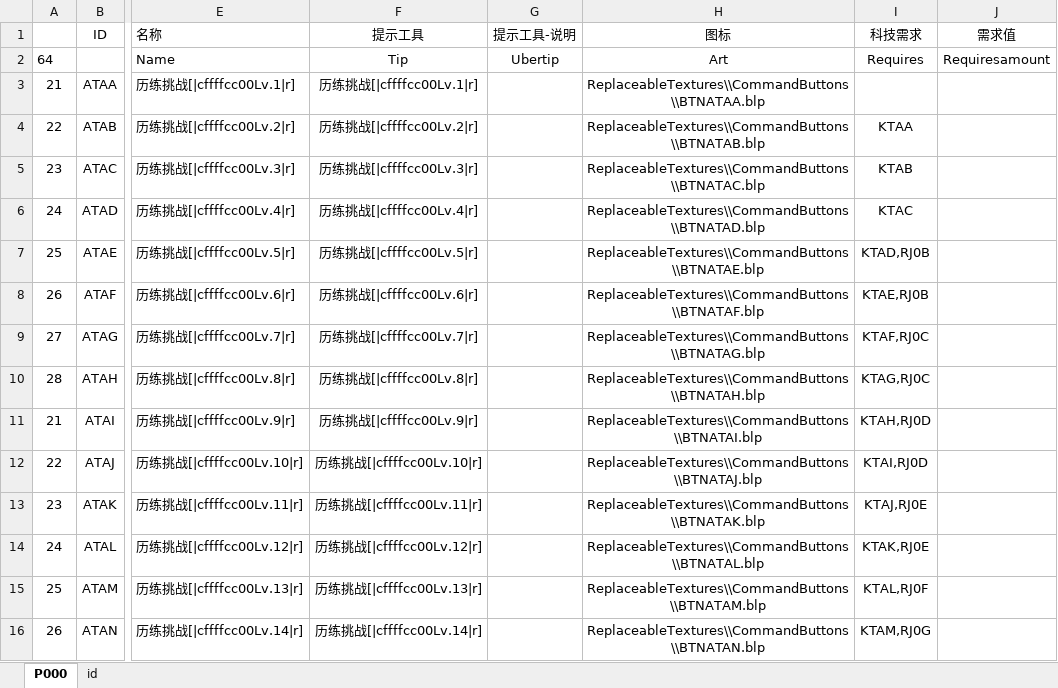
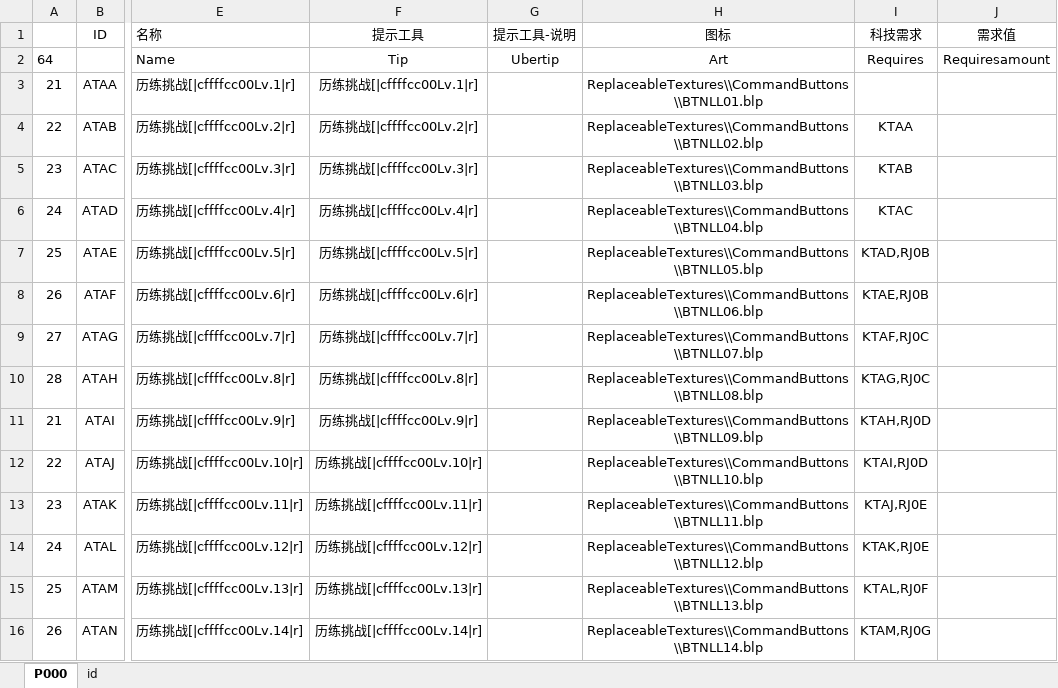
Before and after one commit to MageEgg/MageGame, an Excel workbook: 封神榜技能v0.0.1.xlsm, sheet P000, drawn as a sheet; only a part is shown, gaps mark what is left out; values as stored, in another font and other column widths than the file's, no borders; charts and pictures not drawn; the diff covers the shown part only; the diff names each change by its address in the sheet, - before the commit and + after, or states it on an @@ line.

```diff
--- a/封神榜技能v0.0.1.xlsm (sheet P000)
+++ b/封神榜技能v0.0.1.xlsm (sheet P000)
-H3 (图标): ReplaceableTextures\\CommandButtons\\BTNATAA.blp
+H3 (图标): ReplaceableTextures\\CommandButtons\\BTNLL01.blp
-H4 (图标): ReplaceableTextures\\CommandButtons\\BTNATAB.blp
+H4 (图标): ReplaceableTextures\\CommandButtons\\BTNLL02.blp
-H5 (图标): ReplaceableTextures\\CommandButtons\\BTNATAC.blp
+H5 (图标): ReplaceableTextures\\CommandButtons\\BTNLL03.blp
-H6 (图标): ReplaceableTextures\\CommandButtons\\BTNATAD.blp
+H6 (图标): ReplaceableTextures\\CommandButtons\\BTNLL04.blp
-H7 (图标): ReplaceableTextures\\CommandButtons\\BTNATAE.blp
+H7 (图标): ReplaceableTextures\\CommandButtons\\BTNLL05.blp
-H8 (图标): ReplaceableTextures\\CommandButtons\\BTNATAF.blp
+H8 (图标): ReplaceableTextures\\CommandButtons\\BTNLL06.blp
-H9 (图标): ReplaceableTextures\\CommandButtons\\BTNATAG.blp
+H9 (图标): ReplaceableTextures\\CommandButtons\\BTNLL07.blp
-H10 (图标): ReplaceableTextures\\CommandButtons\\BTNATAH.blp
+H10 (图标): ReplaceableTextures\\CommandButtons\\BTNLL08.blp
-H11 (图标): ReplaceableTextures\\CommandButtons\\BTNATAI.blp
+H11 (图标): ReplaceableTextures\\CommandButtons\\BTNLL09.blp
-H12 (图标): ReplaceableTextures\\CommandButtons\\BTNATAJ.blp
+H12 (图标): ReplaceableTextures\\CommandButtons\\BTNLL10.blp
-H13 (图标): ReplaceableTextures\\CommandButtons\\BTNATAK.blp
+H13 (图标): ReplaceableTextures\\CommandButtons\\BTNLL11.blp
-H14 (图标): ReplaceableTextures\\CommandButtons\\BTNATAL.blp
+H14 (图标): ReplaceableTextures\\CommandButtons\\BTNLL12.blp
-H15 (图标): ReplaceableTextures\\CommandButtons\\BTNATAM.blp
+H15 (图标): ReplaceableTextures\\CommandButtons\\BTNLL13.blp
-H16 (图标): ReplaceableTextures\\CommandButtons\\BTNATAN.blp
+H16 (图标): ReplaceableTextures\\CommandButtons\\BTNLL14.blp
```
Also changed, not shown: 48 edited cells elsewhere in this sheet, charts or pictures, 3 other files.
